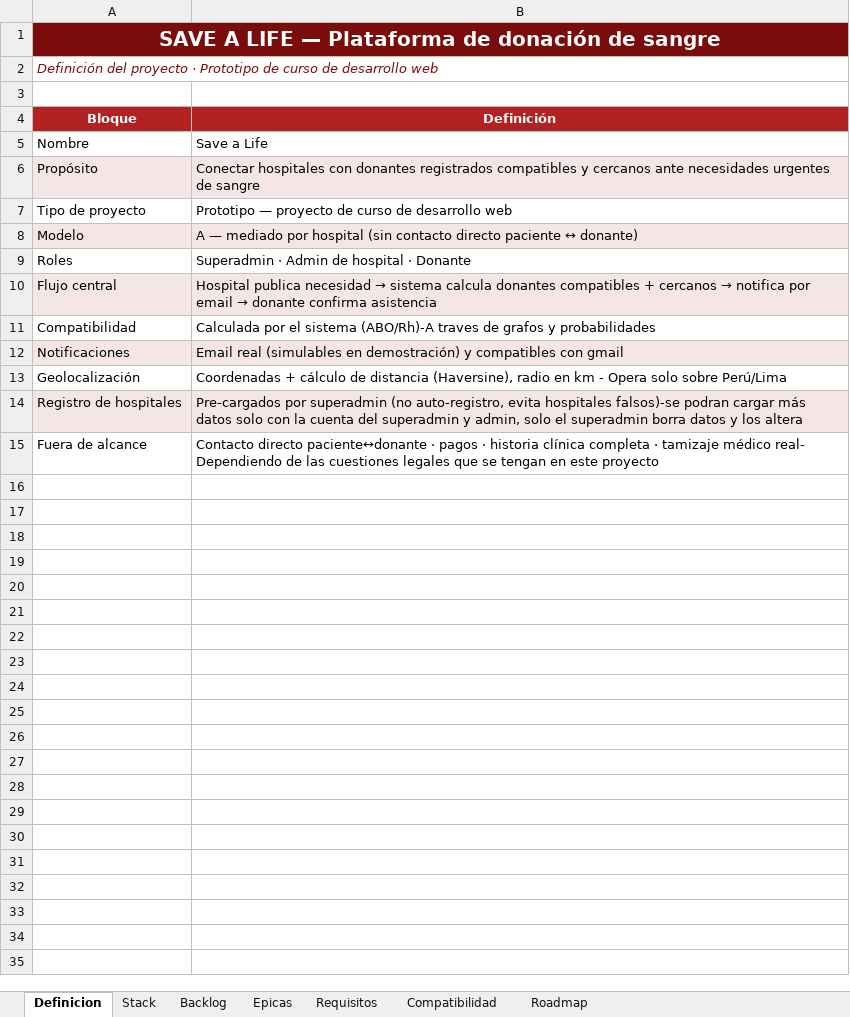
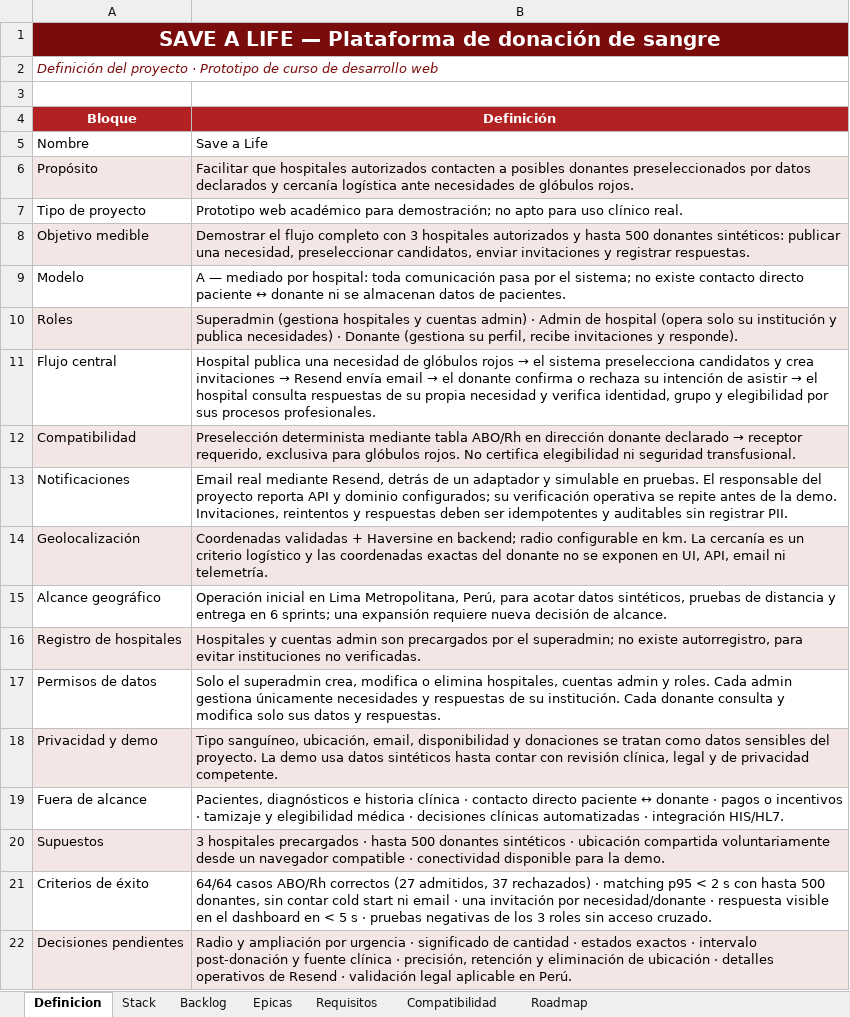
Before and after one commit to DiegoRomanP/Safe-a-Life, an Excel workbook: Save_a_Life.xlsx, sheet Definicion, drawn as a sheet; values as stored, in another font and other column widths than the file's, no borders; addresses are those after the commit; the diff names each change by its address in the sheet, - before the commit and + after, or states it on an @@ line.

Commit message:
docs: new modifications of the requirements and stack

```diff
--- a/Save_a_Life.xlsx (sheet Definicion)
+++ b/Save_a_Life.xlsx (sheet Definicion)
-B6 (Definición): Conectar hospitales con donantes registrados compatibles y cercanos ante necesidades urgentes de sangre
+B6 (Definición): Facilitar que hospitales autorizados contacten a posibles donantes preseleccionados por datos declarados y cercanía logística ante necesidades de glóbulos rojos.
-B7 (Definición): Prototipo — proyecto de curso de desarrollo web
+B7 (Definición): Prototipo web académico para demostración; no apto para uso clínico real.
+row 8: Objetivo medible | Demostrar el flujo completo con 3 hospitales autorizados y hasta 500 donantes sintéticos: publicar una necesidad, preseleccionar candidatos, enviar invitaciones y registrar respuestas.
-A9:B9 fill: #F5E6E6
+A9:B9 fill: none
-B9 (Definición): …mediado por hospital (sin contacto directo paciente ↔ donante)
+B9 (Definición): …mediado por hospital: toda comunicación pasa por el sistema; no existe contacto directo paciente ↔ donante ni se almacenan datos de pacientes.
-A10:B10 fill: none
+A10:B10 fill: #F5E6E6
-B10 (Definición): Superadmin · Admin de hospital · Donante
+B10 (Definición): Superadmin (gestiona hospitales y cuentas admin) · Admin de hospital (opera solo su institución y publica necesidades) · Donante (gestiona su perfil, recibe invitaciones y responde).
-A11:B11 fill: #F5E6E6
+A11:B11 fill: none
@@ B11 (Definición): Hospital publica necesidad → sistema calcula donantes compatibles + cercanos → notifica por email → donante confirma asistencia → Hospital publica una necesidad de glóbulos rojos → el sistema preselecciona candidatos y crea invitaciones → Resend envía email → el donante confirma o rechaza su intención de asistir → el hospital consulta respuestas de su propia necesidad y verifica identidad, grupo y elegibilidad por sus procesos profesionales. @@
-A12:B12 fill: none
+A12:B12 fill: #F5E6E6
@@ B12 (Definición): Calculada por el sistema (ABO/Rh)-A traves de grafos y probabilidades → Preselección determinista mediante tabla ABO/Rh en dirección donante declarado → receptor requerido, exclusiva para glóbulos rojos. No certifica elegibilidad ni seguridad transfusional. @@
-A13:B13 fill: #F5E6E6
+A13:B13 fill: none
-B13 (Definición): Email real (simulables en demostración) y compatibles con gmail
+B13 (Definición): Email real mediante Resend, detrás de un adaptador y simulable en pruebas. El responsable del proyecto reporta API y dominio configurados; su verificación operativa se repite antes de la demo. Invitaciones, reintentos y respuestas deben ser idempotentes y auditables sin registrar PII.
-A14:B14 fill: none
+A14:B14 fill: #F5E6E6
-B14 (Definición): Coordenadas + cálculo de distancia (Haversine), radio en km - Opera solo sobre Perú/Lima
+B14 (Definición): Coordenadas validadas + Haversine en backend; radio configurable en km. La cercanía es un criterio logístico y las coordenadas exactas del donante no se exponen en UI, API, email ni telemetría.
+row 15: Alcance geográfico | Operación inicial en Lima Metropolitana, Perú, para acotar datos sintéticos, pruebas de distancia y entrega en 6 sprints; una expansión requiere nueva decisión de alcance.
-B16 (Definición): Pre-cargados por superadmin (no auto-registro, evita hospitales falsos)-se podran cargar más datos solo con la cuenta del superadmin y admin, solo el superadmin borra datos y los altera
+B16 (Definición): Hospitales y cuentas admin son precargados por el superadmin; no existe autorregistro, para evitar instituciones no verificadas.
+row 17: Permisos de datos | Solo el superadmin crea, modifica o elimina hospitales, cuentas admin y roles. Cada admin gestiona únicamente necesidades y respuestas de su institución. Cada donante consulta y modifica solo sus datos y respuestas.
+row 18: Privacidad y demo | Tipo sanguíneo, ubicación, email, disponibilidad y donaciones se tratan como datos sensibles del proyecto. La demo usa datos sintéticos hasta contar con revisión clínica, legal y de privacidad competente.
-B19 (Definición): Contacto directo paciente↔donante · pagos · historia clínica completa · tamizaje médico real- Dependiendo de las cuestiones legales que se tengan en este proyecto
+B19 (Definición): Pacientes, diagnósticos e historia clínica · contacto directo paciente ↔ donante · pagos o incentivos · tamizaje y elegibilidad médica · decisiones clínicas automatizadas · integración HIS/HL7.
+row 20: Supuestos | 3 hospitales precargados · hasta 500 donantes sintéticos · ubicación compartida voluntariamente desde un navegador compatible · conectividad disponible para la demo.
+row 21: Criterios de éxito | 64/64 casos ABO/Rh correctos (27 admitidos, 37 rechazados) · matching p95 < 2 s con hasta 500 donantes, sin contar cold start ni email · una invitación por necesidad/donante · respuesta visible en el dashboard en < 5 s · pruebas negativas de los 3 roles sin acceso cruzado.
+row 22: Decisiones pendientes | Radio y ampliación por urgencia · significado de cantidad · estados exactos · intervalo post-donación y fuente clínica · precisión, retención y eliminación de ubicación · detalles operativos de Resend · validación legal aplicable en Perú.
```
Also changed, not shown: sheet Backlog, sheet Requisitos, sheet Stack, sheet Roadmap, sheet Compatibilidad, sheet Epicas.
